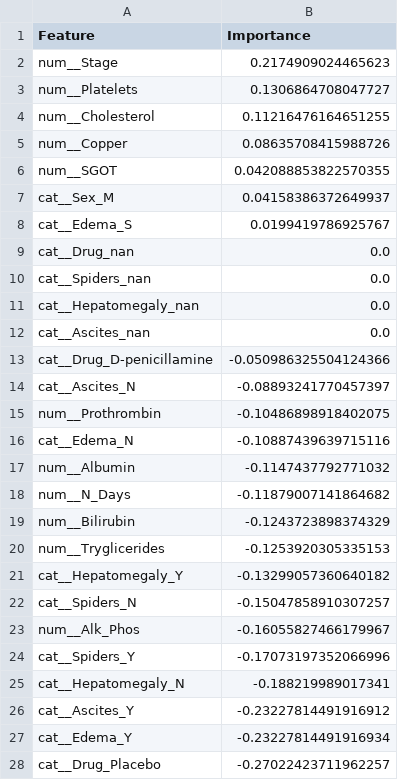
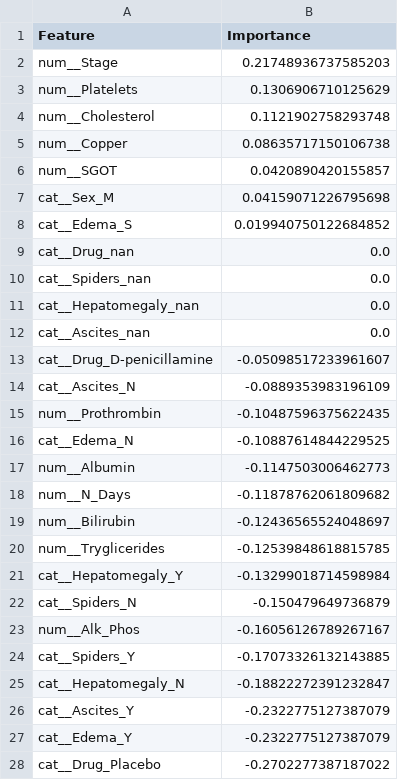
Before and after one commit to RosemaryBarrass/Cirrhosis-Outcome-Prediction, a CSV file: data_analysis/viz/svc_feature_importance_1.csv, drawn as a sheet; only a part is shown; the diff covers the shown part only.

```diff
--- a/data_analysis/viz/svc_feature_importance_1.csv
+++ b/data_analysis/viz/svc_feature_importance_1.csv
@@ -1,9 +1,9 @@
 Feature,Importance
-num__Stage,0.2174909024465623
-num__Platelets,0.1306864708047727
-num__Cholesterol,0.11216476164651255
-num__Copper,0.08635708415988726
-num__SGOT,0.042088853822570355
-cat__Sex_M,0.04158386372649937
-cat__Edema_S,0.0199419786925767
+num__Stage,0.21748936737585203
+num__Platelets,0.1306906710125629
+num__Cholesterol,0.1121902758293748
+num__Copper,0.08635717150106738
+num__SGOT,0.0420890420155857
+cat__Sex_M,0.04159071226795698
+cat__Edema_S,0.019940750122684852
 cat__Drug_nan,0.0
@@ -12,17 +12,17 @@ cat__Hepatomegaly_nan,0.0
 cat__Ascites_nan,0.0
-cat__Drug_D-penicillamine,-0.050986325504124366
-cat__Ascites_N,-0.08893241770457397
-num__Prothrombin,-0.10486898918402075
-cat__Edema_N,-0.10887439639715116
-num__Albumin,-0.1147437792771032
-num__N_Days,-0.11879007141864682
-num__Bilirubin,-0.1243723898374329
-num__Tryglicerides,-0.1253920305335153
-cat__Hepatomegaly_Y,-0.13299057360640182
-cat__Spiders_N,-0.15047858910307257
-num__Alk_Phos,-0.16055827466179967
-cat__Spiders_Y,-0.17073197352066996
-cat__Hepatomegaly_N,-0.188219989017341
-cat__Ascites_Y,-0.23227814491916912
-cat__Edema_Y,-0.23227814491916934
-cat__Drug_Placebo,-0.27022423711962257
+cat__Drug_D-penicillamine,-0.05098517233961607
+cat__Ascites_N,-0.0889353983196109
+num__Prothrombin,-0.10487596375622435
+cat__Edema_N,-0.10887614844229525
+num__Albumin,-0.1147503006462773
+num__N_Days,-0.11878762061809682
+num__Bilirubin,-0.12436565524048697
+num__Tryglicerides,-0.12539848618815785
+cat__Hepatomegaly_Y,-0.13299018714598984
+cat__Spiders_N,-0.150479649736879
+num__Alk_Phos,-0.16056126789267167
+cat__Spiders_Y,-0.17073326132143885
+cat__Hepatomegaly_N,-0.18822272391232847
+cat__Ascites_Y,-0.2322775127387079
+cat__Edema_Y,-0.2322775127387079
+cat__Drug_Placebo,-0.2702277387187022
```
Also changed, not shown: 2 edited cells elsewhere in this file, data_analysis/viz/rfc_feature_importance.csv, data_analysis/viz/svc_feature_importance_0.csv, 13 other files.
